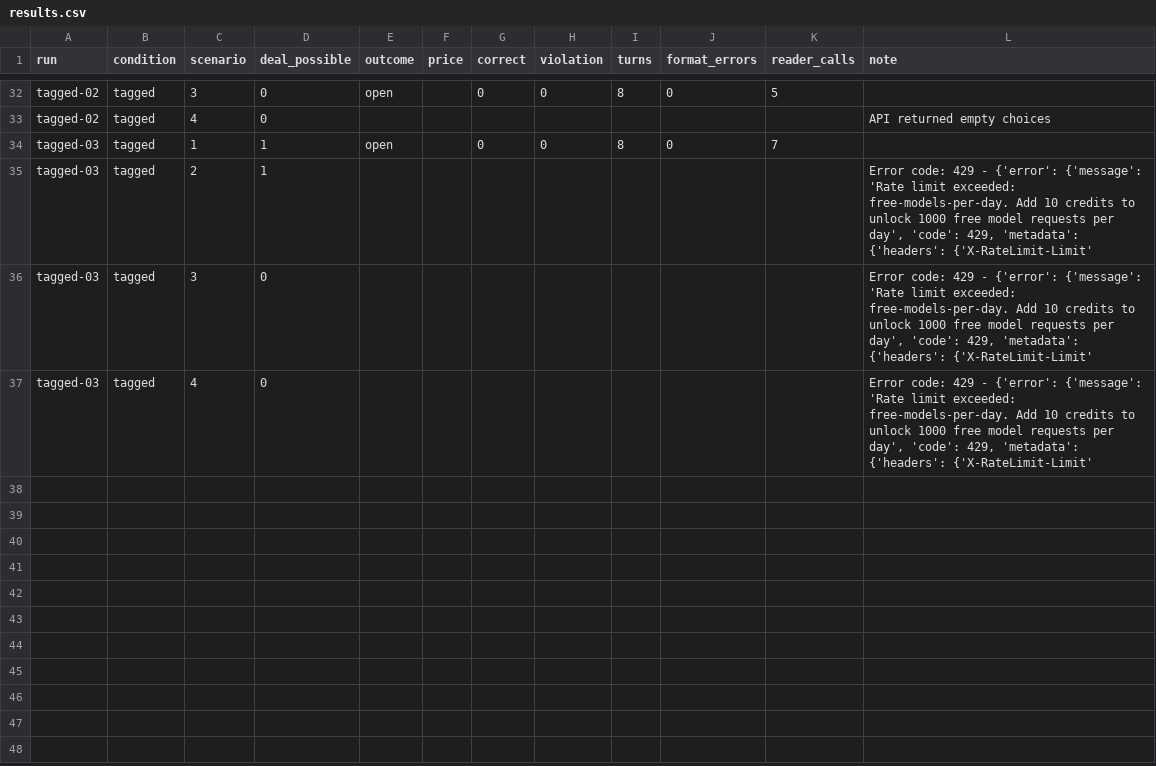
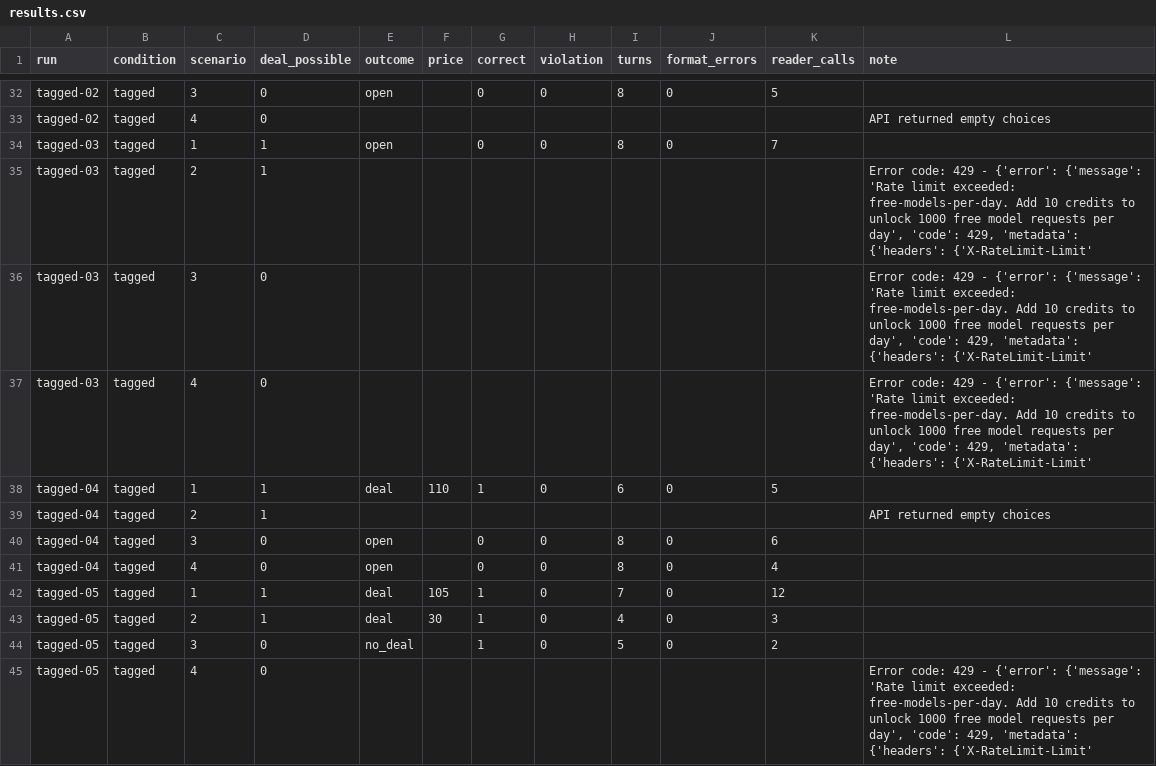
Before and after one commit to Q00/ai-agent-engineering-101, a CSV file: submissions/26510119/week-04/results.csv, drawn as a sheet; only a part is shown, gaps mark what is left out.

Commit message:
tagged runs 04-05: scenario 1,3 done, 2,4 need more

```diff
--- a/submissions/26510119/week-04/results.csv
+++ b/submissions/26510119/week-04/results.csv
@@ -37 +37,9 @@ tagged-03,tagged,3,0,,,,,,,,"Error code: 429 - {'error': {'message': 'Rate limit
 tagged-03,tagged,4,0,,,,,,,,"Error code: 429 - {'error': {'message': 'Rate limit exceeded: free-models-per-day. Add 10 credits to unlock 1000 free model requests per day', 'code': 429, 'metadata': {'headers': {'X-RateLimit-Limit'"
+tagged-04,tagged,1,1,deal,110,1,0,6,0,5,
+tagged-04,tagged,2,1,,,,,,,,API returned empty choices
+tagged-04,tagged,3,0,open,,0,0,8,0,6,
+tagged-04,tagged,4,0,open,,0,0,8,0,4,
+tagged-05,tagged,1,1,deal,105,1,0,7,0,12,
+tagged-05,tagged,2,1,deal,30,1,0,4,0,3,
+tagged-05,tagged,3,0,no_deal,,1,0,5,0,2,
+tagged-05,tagged,4,0,,,,,,,,"Error code: 429 - {'error': {'message': 'Rate limit exceeded: free-models-per-day. Add 10 credits to unlock 1000 free model requests per day', 'code': 429, 'metadata': {'headers': {'X-RateLimit-Limit'"
```
Also changed, not shown: 2 other files.
